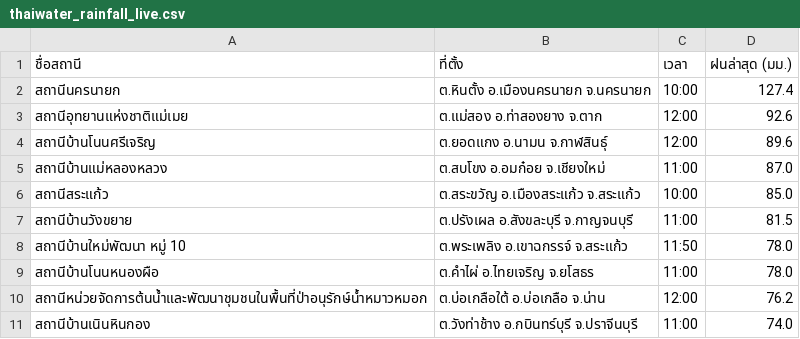
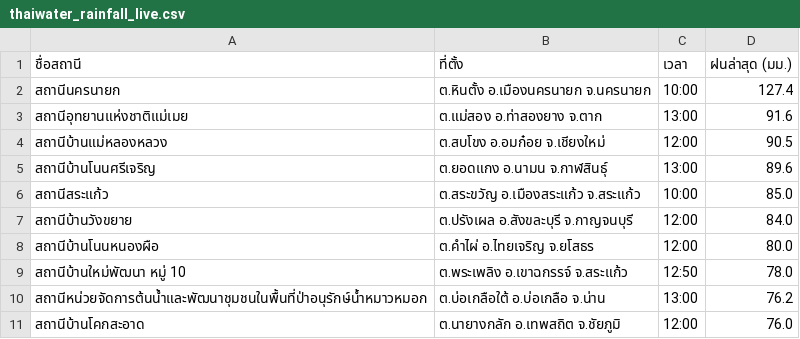
Before and after one commit to chaleeexez/scraper, a CSV file: thaiwater_rainfall_live.csv, drawn as a sheet.

```diff
--- a/thaiwater_rainfall_live.csv
+++ b/thaiwater_rainfall_live.csv
@@ -2,10 +2,10 @@
 สถานีนครนายก,ต.หินตั้ง อ.เมืองนครนายก จ.นครนายก,10:00,127.4
-สถานีอุทยานแห่งชาติแม่เมย,ต.แม่สอง อ.ท่าสองยาง จ.ตาก,12:00,92.6
-สถานีบ้านโนนศรีเจริญ,ต.ยอดแกง อ.นามน จ.กาฬสินธุ์,12:00,89.6
-สถานีบ้านแม่หลองหลวง,ต.สบโขง อ.อมก๋อย จ.เชียงใหม่,11:00,87.0
+สถานีอุทยานแห่งชาติแม่เมย,ต.แม่สอง อ.ท่าสองยาง จ.ตาก,13:00,91.6
+สถานีบ้านแม่หลองหลวง,ต.สบโขง อ.อมก๋อย จ.เชียงใหม่,12:00,90.5
+สถานีบ้านโนนศรีเจริญ,ต.ยอดแกง อ.นามน จ.กาฬสินธุ์,13:00,89.6
 สถานีสระแก้ว,ต.สระขวัญ อ.เมืองสระแก้ว จ.สระแก้ว,10:00,85.0
-สถานีบ้านวังขยาย,ต.ปรังเผล อ.สังขละบุรี จ.กาญจนบุรี,11:00,81.5
-สถานีบ้านใหม่พัฒนา หมู่ 10,ต.พระเพลิง อ.เขาฉกรรจ์ จ.สระแก้ว,11:50,78.0
-สถานีบ้านโนนหนองผือ,ต.คำไผ่ อ.ไทยเจริญ จ.ยโสธร,11:00,78.0
-สถานีหน่วยจัดการต้นน้ำและพัฒนาชุมชนในพื้นที่ป่าอนุรักษ์น้ำหมาวหมอก,ต.บ่อเกลือใต้ อ.บ่อเกลือ จ.น่าน,12:00,76.2
-สถานีบ้านเนินหินกอง,ต.วังท่าช้าง อ.กบินทร์บุรี จ.ปราจีนบุรี,11:00,74.0
+สถานีบ้านวังขยาย,ต.ปรังเผล อ.สังขละบุรี จ.กาญจนบุรี,12:00,84.0
+สถานีบ้านโนนหนองผือ,ต.คำไผ่ อ.ไทยเจริญ จ.ยโสธร,12:00,80.0
+สถานีบ้านใหม่พัฒนา หมู่ 10,ต.พระเพลิง อ.เขาฉกรรจ์ จ.สระแก้ว,12:50,78.0
+สถานีหน่วยจัดการต้นน้ำและพัฒนาชุมชนในพื้นที่ป่าอนุรักษ์น้ำหมาวหมอก,ต.บ่อเกลือใต้ อ.บ่อเกลือ จ.น่าน,13:00,76.2
+สถานีบ้านโคกสะอาด,ต.นายางกลัก อ.เทพสถิต จ.ชัยภูมิ,12:00,76.0
```
